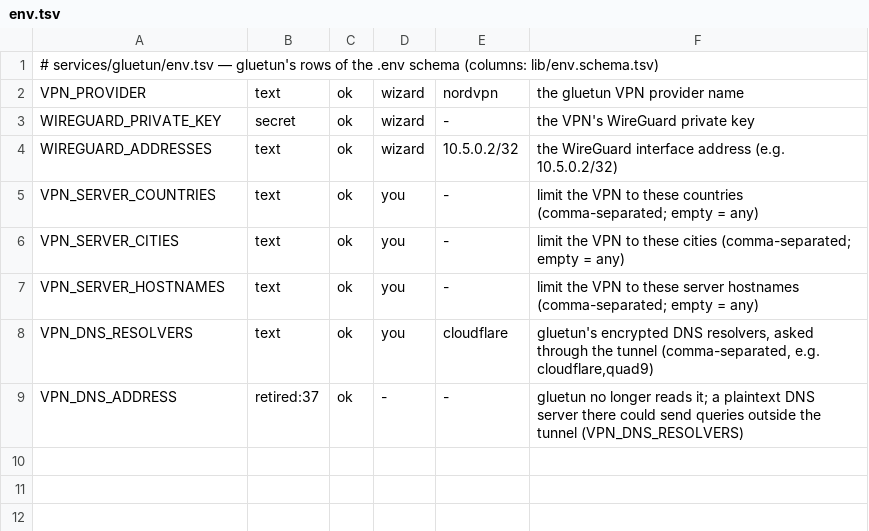
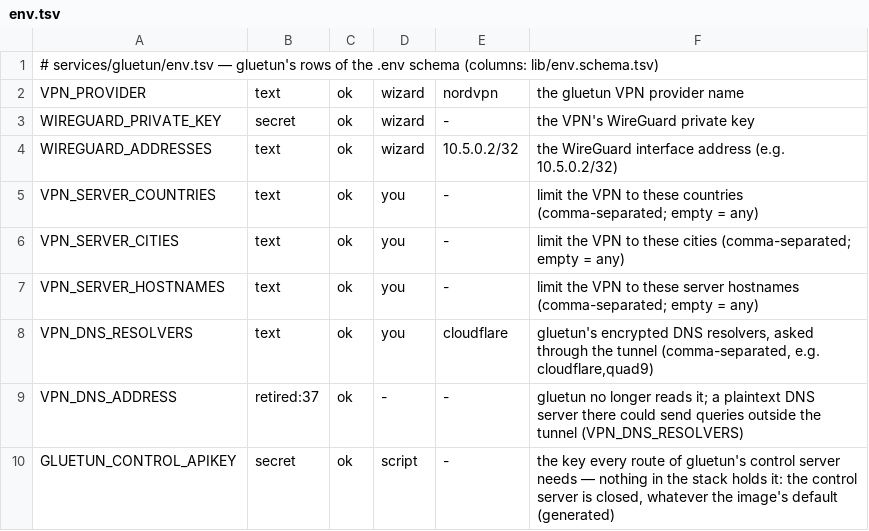
Before and after one commit to Alethio36/mediastack, a TSV file: services/gluetun/env.tsv, drawn as a sheet; the diff names each change by its address in the sheet, - before the commit and + after, or states it on an @@ line.

Commit message:
fix(gluetun): its control server closed by the stack, not the image; a recreated gluetun's dependents are stale, not leaking
The control server's auth was left to the image's default, which differs
by version: v3.41.3 still left /v1/vpn/status and other routes open to
anything in gluetun's namespace (its default "public" role), :latest does
not. Found live when an update moved off :latest and leak-test failed it.
The stack now sets HTTP_CONTROL_SERVER_AUTH_DEFAULT_ROLE to an API-key role
covering every route, with a key nothing holds (GLUETUN_CONTROL_APIKEY,
generated by vpn_gen and, for existing installs, migration 41 — before any
command renders gluetun). An empty key fails closed: gluetun refuses to
start. The attachment audit called dependents of a recreated gluetun "a
leak path": they name the old, removed container, whose namespace has no
way out — stale, which up re-joins.

```diff
--- a/services/gluetun/env.tsv
+++ b/services/gluetun/env.tsv
+row 10: GLUETUN_CONTROL_APIKEY | secret | ok | script | - | the key every route of gluetun's control server needs — nothing in the stack holds it: the control server is closed, whatever the image's default (generated)
```
Also changed, not shown: 21 other files.
